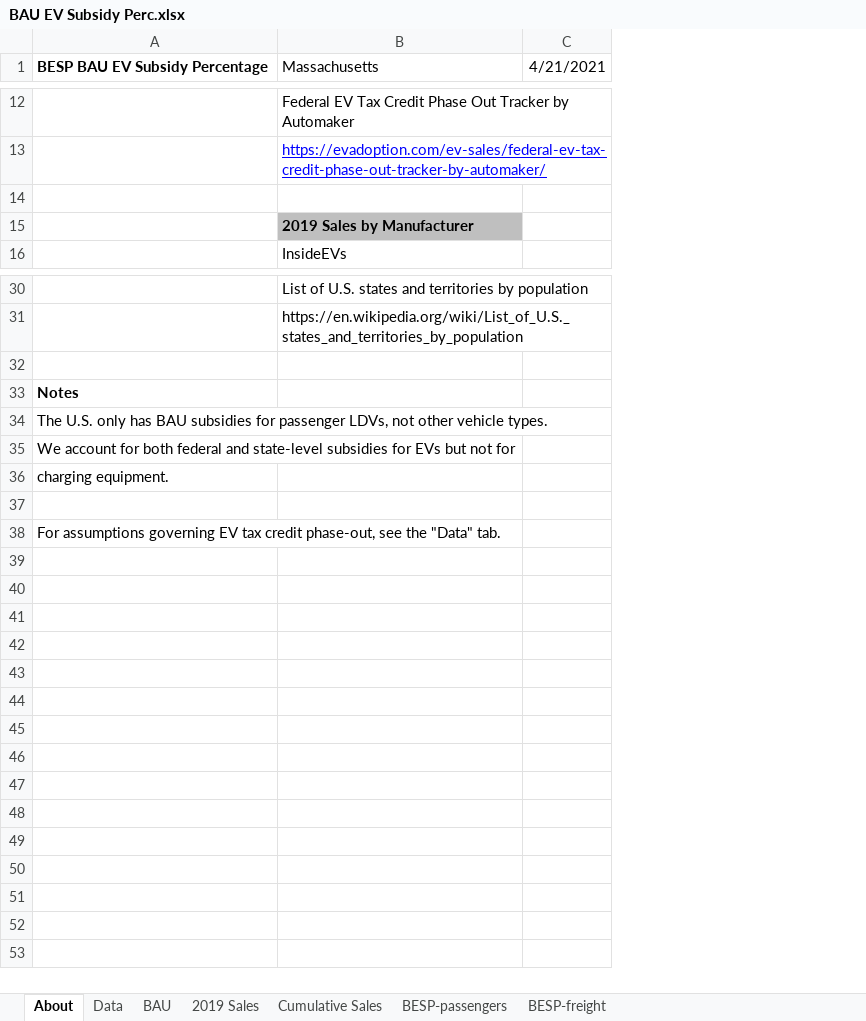
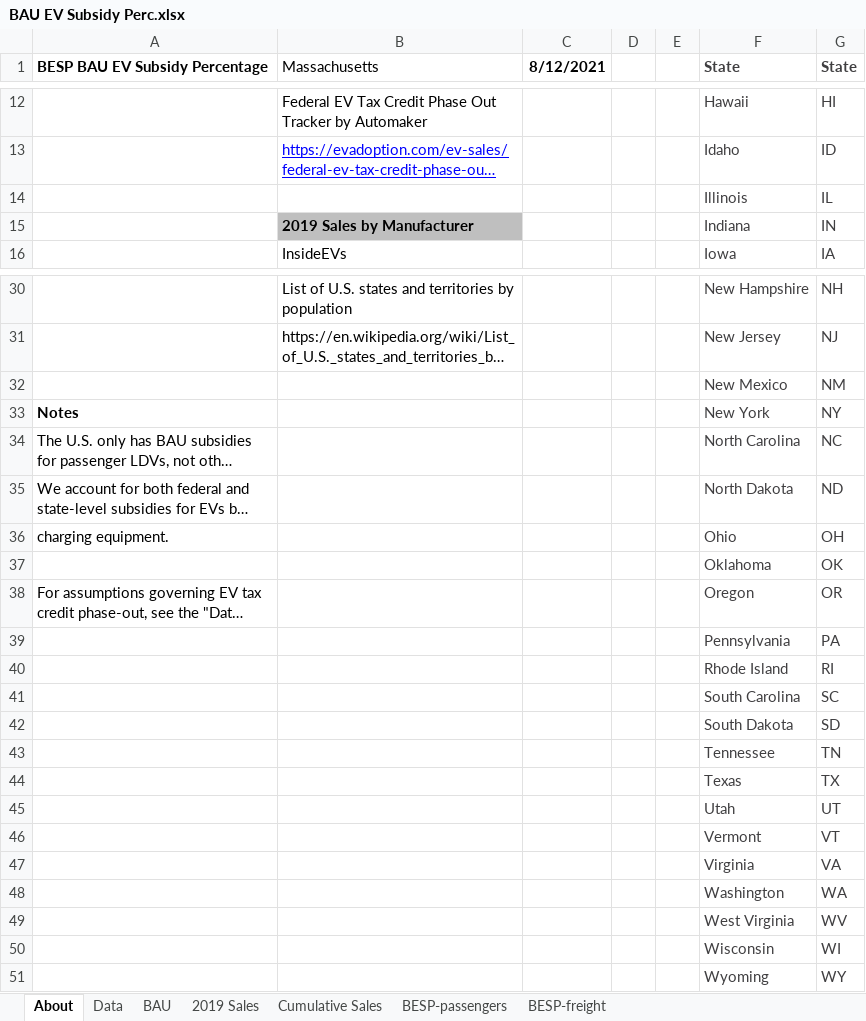
Before and after one commit to EnergyInnovation/eps-massachusetts, an Excel workbook: InputData/trans/BESP/BAU EV Subsidy Perc.xlsx, sheet About, drawn as a sheet; only a part is shown, gaps mark what is left out; long unchanged cells end in …; values as stored, in another font and other column widths than the file's, no borders; removed rows and columns are numbered as before the commit, all else as after; the diff covers the shown part only; the diff names each change by its address in the sheet, - before the commit and + after, or states it on an @@ line.

```diff
--- a/InputData/trans/BESP/BAU EV Subsidy Perc.xlsx (sheet About)
+++ b/InputData/trans/BESP/BAU EV Subsidy Perc.xlsx (sheet About)
-column C (4/21/2021), empty
+column C (8/12/2021), empty
+column D, empty
+column E, empty
+column F (State), rows 12-16: Hawaii | Idaho | Illinois | Indiana | Iowa; rows 30-38: New Hampshire | New Jersey | New Mexico | New York | North Carolina | North Dakota | Ohio | Oklahoma | Oregon
+column G (State), rows 12-16: HI | ID | IL | IN | IA; rows 30-38: NH | NJ | NM | NY | NC | ND | OH | OK | OR
-row 14: (empty)
+row 14:  |  |  |  |  | Illinois | IL
-row 32: (empty)
+row 32:  |  |  |  |  | New Mexico | NM
-row 37: (empty)
+row 37:  |  |  |  |  | Oklahoma | OK
+row 39:  |  |  |  |  | Pennsylvania | PA
+row 40:  |  |  |  |  | Rhode Island | RI
+row 41:  |  |  |  |  | South Carolina | SC
+row 42:  |  |  |  |  | South Dakota | SD
+row 43:  |  |  |  |  | Tennessee | TN
+row 44:  |  |  |  |  | Texas | TX
+row 45:  |  |  |  |  | Utah | UT
+row 46:  |  |  |  |  | Vermont | VT
+row 47:  |  |  |  |  | Virginia | VA
+row 48:  |  |  |  |  | Washington | WA
+row 49:  |  |  |  |  | West Virginia | WV
+row 50:  |  |  |  |  | Wisconsin | WI
+row 51:  |  |  |  |  | Wyoming | WY
```
Also changed, not shown: 9 edited cells elsewhere in this sheet, sheet BAU, sheet Data, sheet BESP-passengers, 6 other files.
